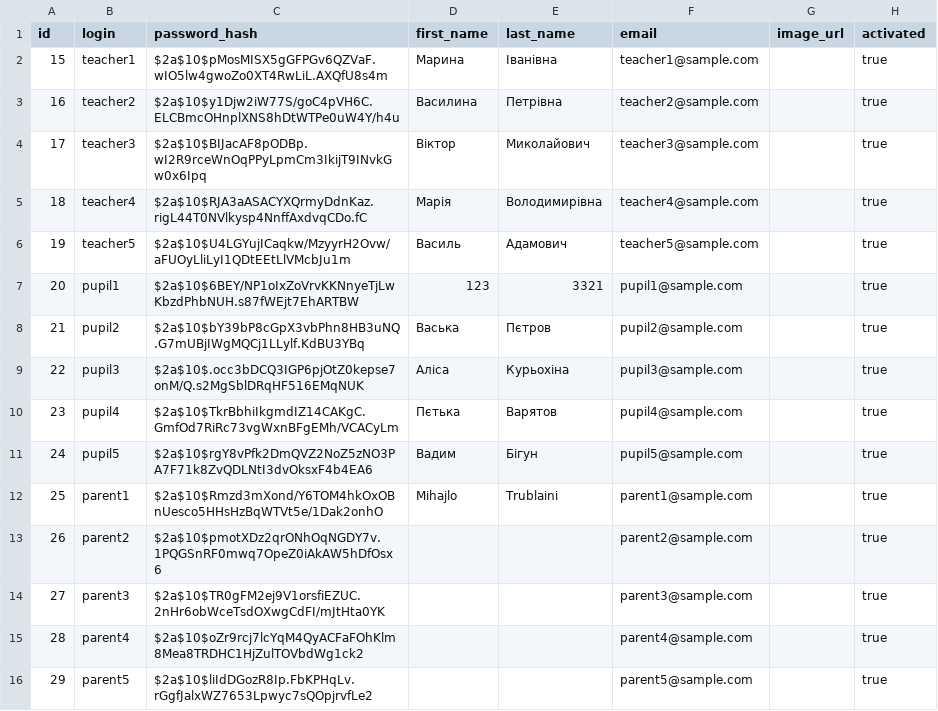
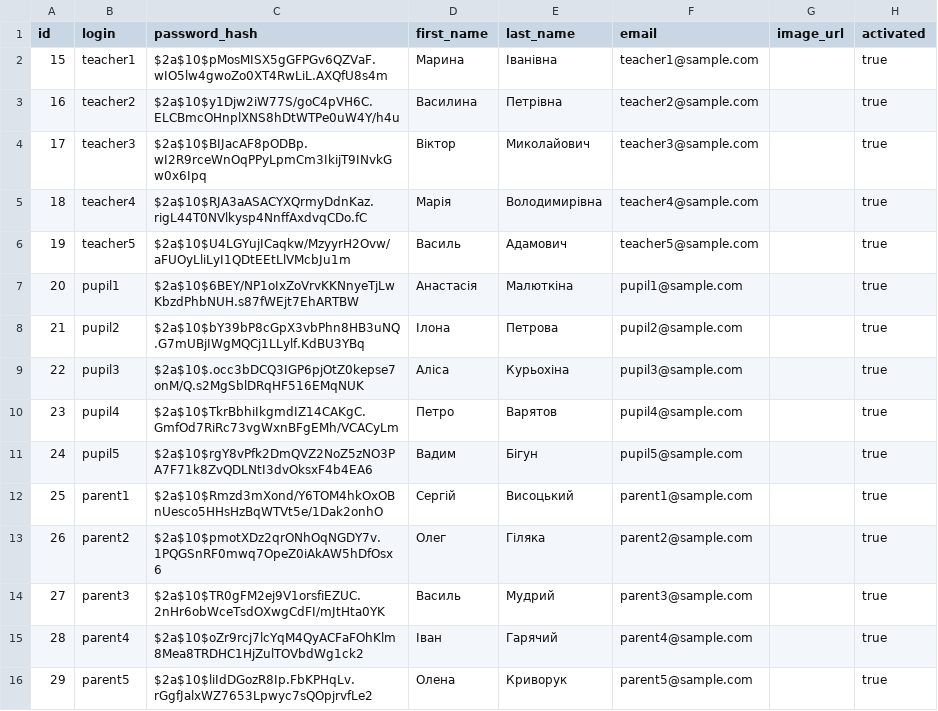
Before and after one commit to booklover93182167/SchoolNet, a CSV file: src/main/resources/config/liquibase/users2.csv, drawn as a sheet; only a part is shown; the diff names each change by its address in the sheet, - before the commit and + after, or states it on an @@ line.

Commit message:
* security fix for teacher-gradebook (added access for headteachers) * redirect to error page, if teacher hasn't any lessons (forms/subjects) * findFormsAndLessonsByTeacherId HQL -> nativeSQL (postgreSql fix), need correction of database * created js and css files for 'teacher gradebook' page * database: edited names for all users

```diff
--- a/src/main/resources/config/liquibase/users2.csv
+++ b/src/main/resources/config/liquibase/users2.csv
-D7 (first_name): 123
+D7 (first_name): Анастасія
-E7 (last_name): 3321
+E7 (last_name): Малюткіна
-D8 (first_name): Васька
+D8 (first_name): Ілона
-E8 (last_name): Пєтров
+E8 (last_name): Петрова
-D10 (first_name): Пєтька
+D10 (first_name): Петро
-D12 (first_name): Mihajlo
+D12 (first_name): Сергій
-E12 (last_name): Trublaini
+E12 (last_name): Висоцький
-D13 (first_name): (empty)
+D13 (first_name): Олег
-E13 (last_name): (empty)
+E13 (last_name): Гіляка
-D14 (first_name): (empty)
+D14 (first_name): Василь
-E14 (last_name): (empty)
+E14 (last_name): Мудрий
-D15 (first_name): (empty)
+D15 (first_name): Іван
-E15 (last_name): (empty)
+E15 (last_name): Гарячий
-D16 (first_name): (empty)
+D16 (first_name): Олена
-E16 (last_name): (empty)
+E16 (last_name): Криворук
```
Also changed, not shown: src/main/resources/config/liquibase/users.csv, 7 other files.
